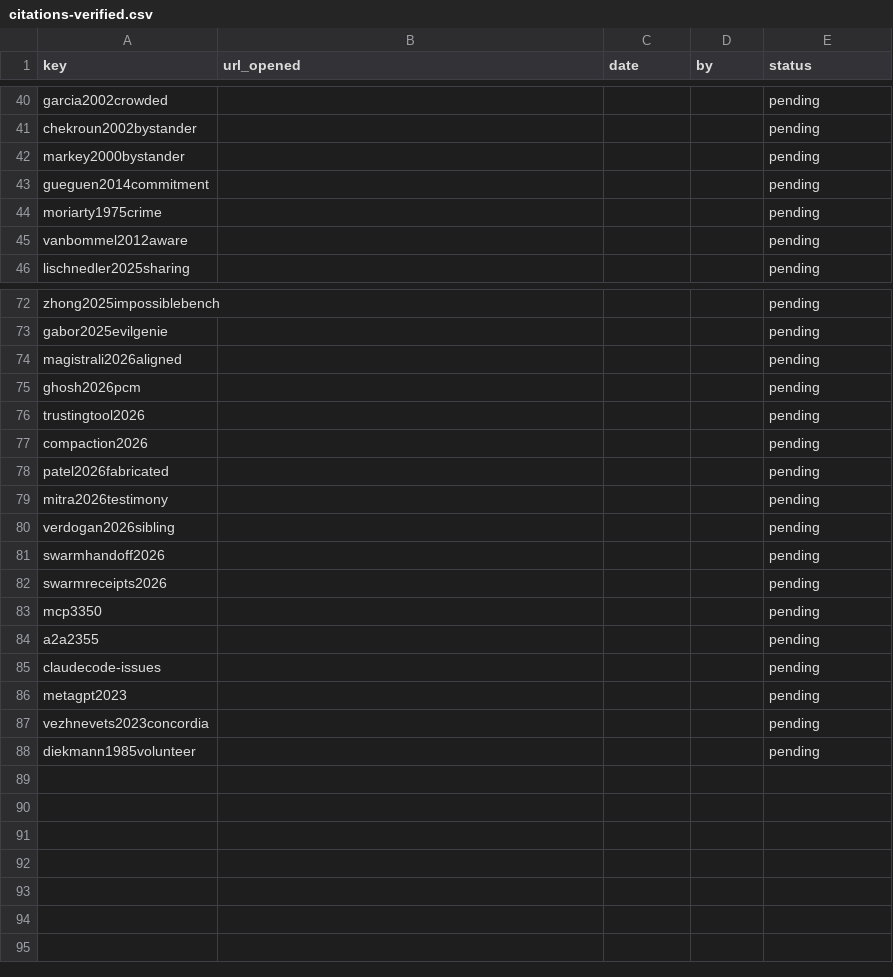
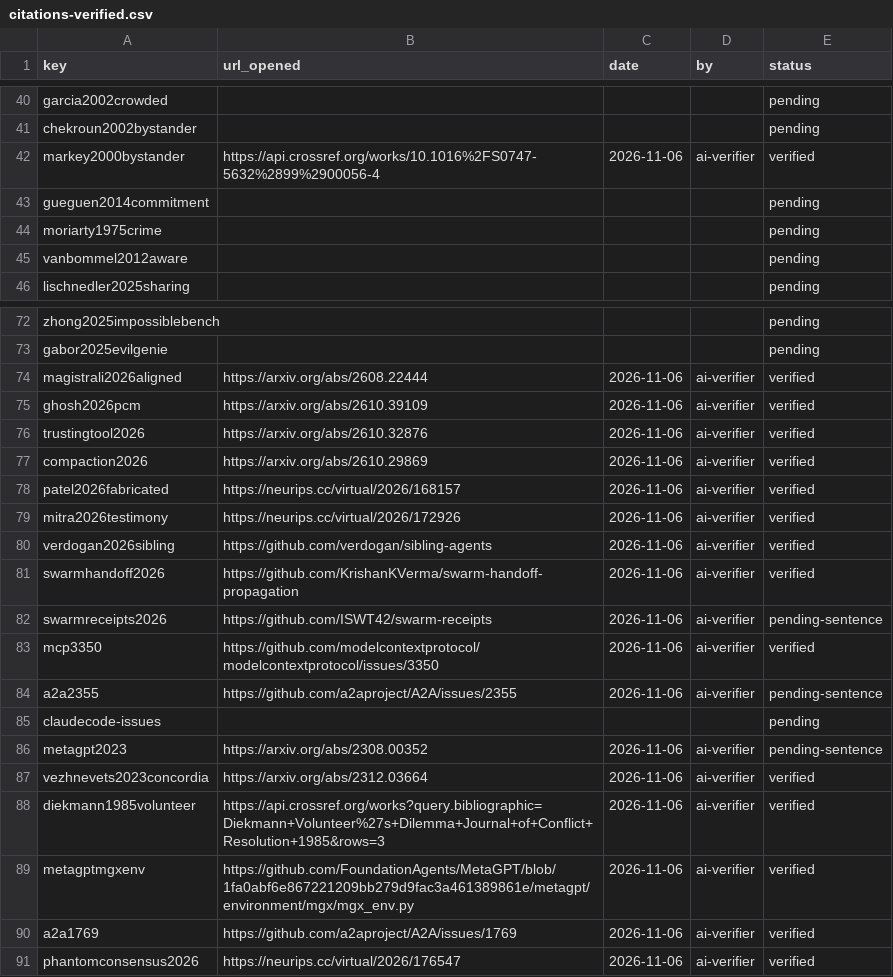
Before and after one commit to ameyypawar/who-tells-the-humans, a CSV file: paper/bib/citations-verified.csv, drawn as a sheet; only a part is shown, gaps mark what is left out; the diff covers the shown part only.

Commit message:
Paper bib: verified field fixes, corrections layer over frozen prereg bib, 3 new entries

```diff
--- a/paper/bib/citations-verified.csv
+++ b/paper/bib/citations-verified.csv
@@ -41,3 +41,3 @@ garcia2002crowded,,,,pending
 chekroun2002bystander,,,,pending
-markey2000bystander,,,,pending
+markey2000bystander,https://api.crossref.org/works/10.1016%2FS0747-5632%2899%2900056-4,2026-11-06,ai-verifier,verified
 gueguen2014commitment,,,,pending
@@ -73,16 +73,19 @@ zhong2025impossiblebench,,,,pending
 gabor2025evilgenie,,,,pending
-magistrali2026aligned,,,,pending
-ghosh2026pcm,,,,pending
-trustingtool2026,,,,pending
-compaction2026,,,,pending
-patel2026fabricated,,,,pending
-mitra2026testimony,,,,pending
-verdogan2026sibling,,,,pending
-swarmhandoff2026,,,,pending
-swarmreceipts2026,,,,pending
-mcp3350,,,,pending
-a2a2355,,,,pending
+magistrali2026aligned,https://arxiv.org/abs/2608.22444,2026-11-06,ai-verifier,verified
+ghosh2026pcm,https://arxiv.org/abs/2610.39109,2026-11-06,ai-verifier,verified
+trustingtool2026,https://arxiv.org/abs/2610.32876,2026-11-06,ai-verifier,verified
+compaction2026,https://arxiv.org/abs/2610.29869,2026-11-06,ai-verifier,verified
+patel2026fabricated,https://neurips.cc/virtual/2026/168157,2026-11-06,ai-verifier,verified
+mitra2026testimony,https://neurips.cc/virtual/2026/172926,2026-11-06,ai-verifier,verified
+verdogan2026sibling,https://github.com/verdogan/sibling-agents,2026-11-06,ai-verifier,verified
+swarmhandoff2026,https://github.com/KrishanKVerma/swarm-handoff-propagation,2026-11-06,ai-verifier,verified
+swarmreceipts2026,https://github.com/ISWT42/swarm-receipts,2026-11-06,ai-verifier,pending-sentence
+mcp3350,https://github.com/modelcontextprotocol/modelcontextprotocol/issues/3350,2026-11-06,ai-verifier,verified
+a2a2355,https://github.com/a2aproject/A2A/issues/2355,2026-11-06,ai-verifier,pending-sentence
 claudecode-issues,,,,pending
-metagpt2023,,,,pending
-vezhnevets2023concordia,,,,pending
-diekmann1985volunteer,,,,pending
+metagpt2023,https://arxiv.org/abs/2308.00352,2026-11-06,ai-verifier,pending-sentence
+vezhnevets2023concordia,https://arxiv.org/abs/2312.03664,2026-11-06,ai-verifier,verified
+diekmann1985volunteer,https://api.crossref.org/works?query.bibliographic=Diekmann+Volunteer%27s+Dilemma+Journal+of+Conflict+Resolution+1985&rows=3,2026-11-06,ai-verifier,verified
+metagptmgxenv,https://github.com/FoundationAgents/MetaGPT/blob/1fa0abf6e867221209bb279d9fac3a461389861e/metagpt/environment/mgx/mgx_env.py,2026-11-06,ai-verifier,verified
+a2a1769,https://github.com/a2aproject/A2A/issues/1769,2026-11-06,ai-verifier,verified
+phantomconsensus2026,https://neurips.cc/virtual/2026/176547,2026-11-06,ai-verifier,verified
```
Also changed, not shown: 68 edited cells elsewhere in this file, 4 other files.
